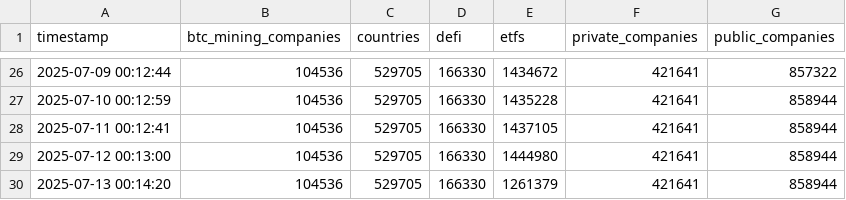
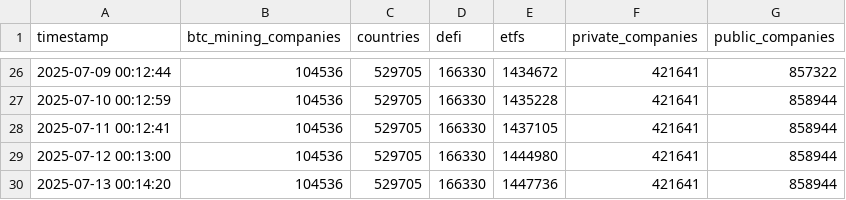
Before and after one commit to assridha/BTC-Treasury, a CSV file: category_btc-treasuries.csv, drawn as a sheet; only a part is shown, gaps mark what is left out.

Commit message:
fix category_btc-treasuries.csv

```diff
--- a/category_btc-treasuries.csv
+++ b/category_btc-treasuries.csv
@@ -29,2 +29,2 @@ timestamp,btc_mining_companies,countries,defi,etfs,private_companies,public_comp
 2025-07-12 00:13:00,104536,529705,166330,1444980,421641,858944
-2025-07-13 00:14:20,104536,529705,166330,1261379,421641,858944
+2025-07-13 00:14:20,104536,529705,166330,1447736,421641,858944
```
